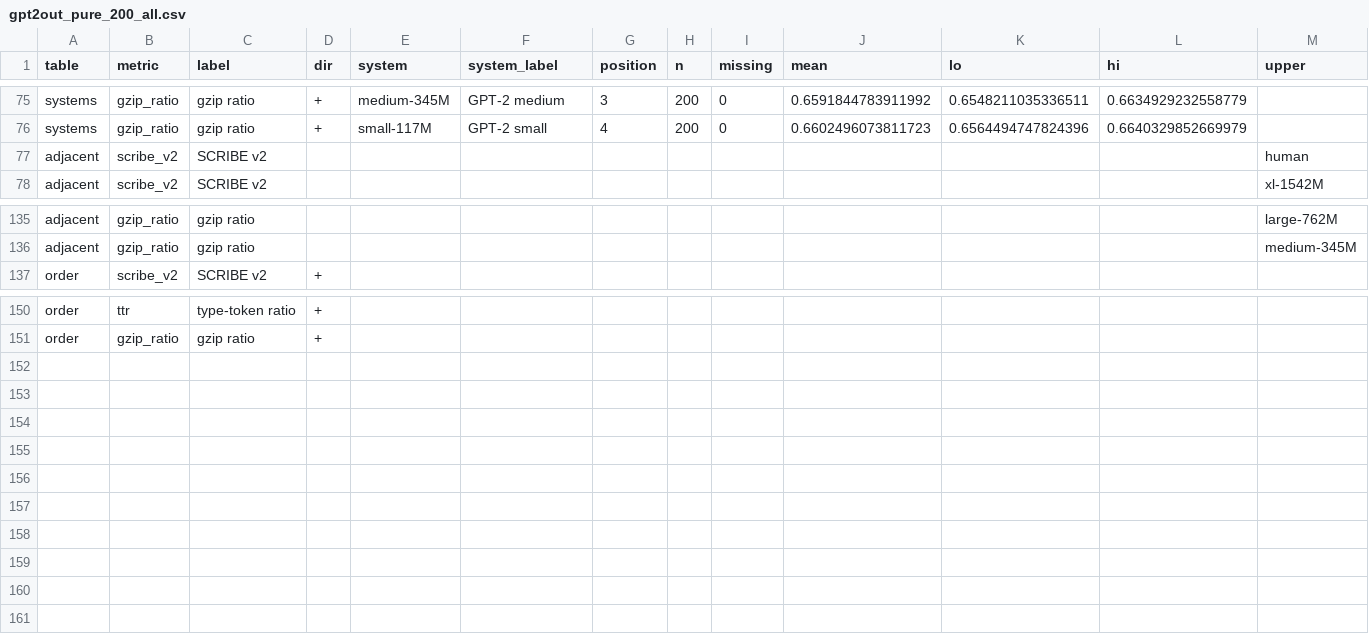
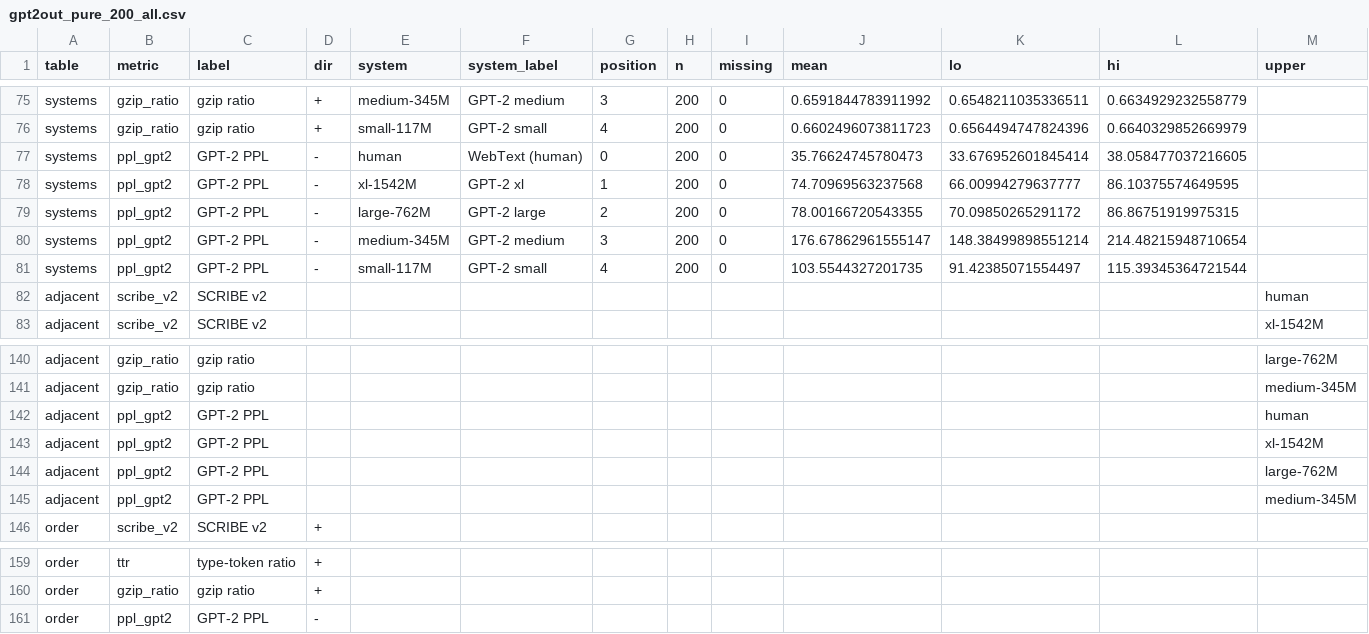
Before and after one commit to odin-loki/Cypha, a CSV file: paper/scribe/results/gpt2out_pure_200_all.csv, drawn as a sheet; only a part is shown, gaps mark what is left out; rows hold the shown columns only; the diff names each change by its address in the sheet, - before the commit and + after, or states it on an @@ line.

```diff
--- a/paper/scribe/results/gpt2out_pure_200_all.csv
+++ b/paper/scribe/results/gpt2out_pure_200_all.csv
+row 77: systems | ppl_gpt2 | GPT-2 PPL | - | human | WebText (human) | 0 | 200 | 0 | 35.76624745780473 | 33.676952601845414 | 38.058477037216605
+row 78: systems | ppl_gpt2 | GPT-2 PPL | - | xl-1542M | GPT-2 xl | 1 | 200 | 0 | 74.70969563237568 | 66.00994279637777 | 86.10375574649595
+row 79: systems | ppl_gpt2 | GPT-2 PPL | - | large-762M | GPT-2 large | 2 | 200 | 0 | 78.00166720543355 | 70.09850265291172 | 86.86751919975315
+row 80: systems | ppl_gpt2 | GPT-2 PPL | - | medium-345M | GPT-2 medium | 3 | 200 | 0 | 176.67862961555147 | 148.38499898551214 | 214.48215948710654
+row 81: systems | ppl_gpt2 | GPT-2 PPL | - | small-117M | GPT-2 small | 4 | 200 | 0 | 103.5544327201735 | 91.42385071554497 | 115.39345364721544
+row 142: adjacent | ppl_gpt2 | GPT-2 PPL |  |  |  |  |  |  |  |  |  | human
+row 143: adjacent | ppl_gpt2 | GPT-2 PPL |  |  |  |  |  |  |  |  |  | xl-1542M
+row 144: adjacent | ppl_gpt2 | GPT-2 PPL |  |  |  |  |  |  |  |  |  | large-762M
+row 145: adjacent | ppl_gpt2 | GPT-2 PPL |  |  |  |  |  |  |  |  |  | medium-345M
+row 161: order | ppl_gpt2 | GPT-2 PPL | -
```
Also changed, not shown: paper/scribe/results/attacks_50_all.extra.csv, paper/scribe/results/gpt2out_k40_200_all.csv, 37 other files.
